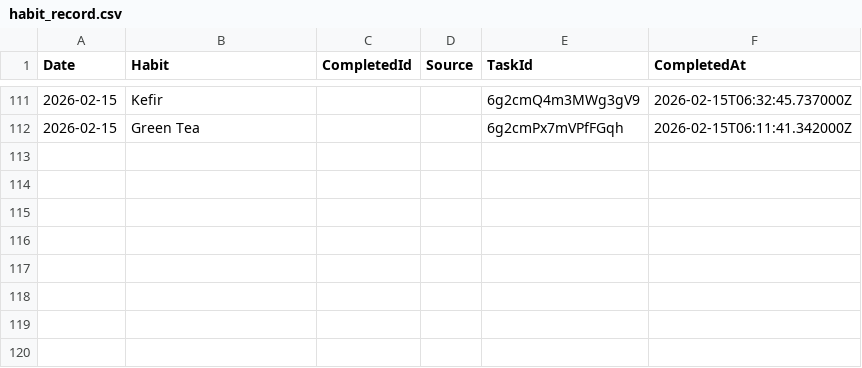
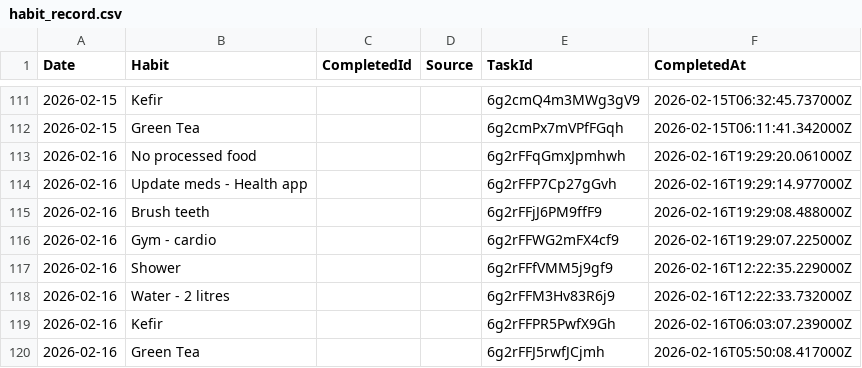
Before and after one commit to JevonDaffyd/python-habit-tracker, a CSV file: habit_record.csv, drawn as a sheet; only a part is shown, gaps mark what is left out.

```diff
--- a/habit_record.csv
+++ b/habit_record.csv
@@ -112 +112,9 @@ Date,Habit,CompletedId,Source,TaskId,CompletedAt
 2026-02-15,Green Tea,,,6g2cmPx7mVPfFGqh,2026-02-15T06:11:41.342000Z
+2026-02-16,No processed food,,,6g2rFFqGmxJpmhwh,2026-02-16T19:29:20.061000Z
+2026-02-16,Update meds - Health app,,,6g2rFFP7Cp27gGvh,2026-02-16T19:29:14.977000Z
+2026-02-16,Brush teeth,,,6g2rFFjJ6PM9ffF9,2026-02-16T19:29:08.488000Z
+2026-02-16,Gym - cardio,,,6g2rFFWG2mFX4cf9,2026-02-16T19:29:07.225000Z
+2026-02-16,Shower,,,6g2rFFfVMM5j9gf9,2026-02-16T12:22:35.229000Z
+2026-02-16,Water - 2 litres,,,6g2rFFM3Hv83R6j9,2026-02-16T12:22:33.732000Z
+2026-02-16,Kefir,,,6g2rFFPR5PwfX9Gh,2026-02-16T06:03:07.239000Z
+2026-02-16,Green Tea,,,6g2rFFJ5rwfJCjmh,2026-02-16T05:50:08.417000Z
```
